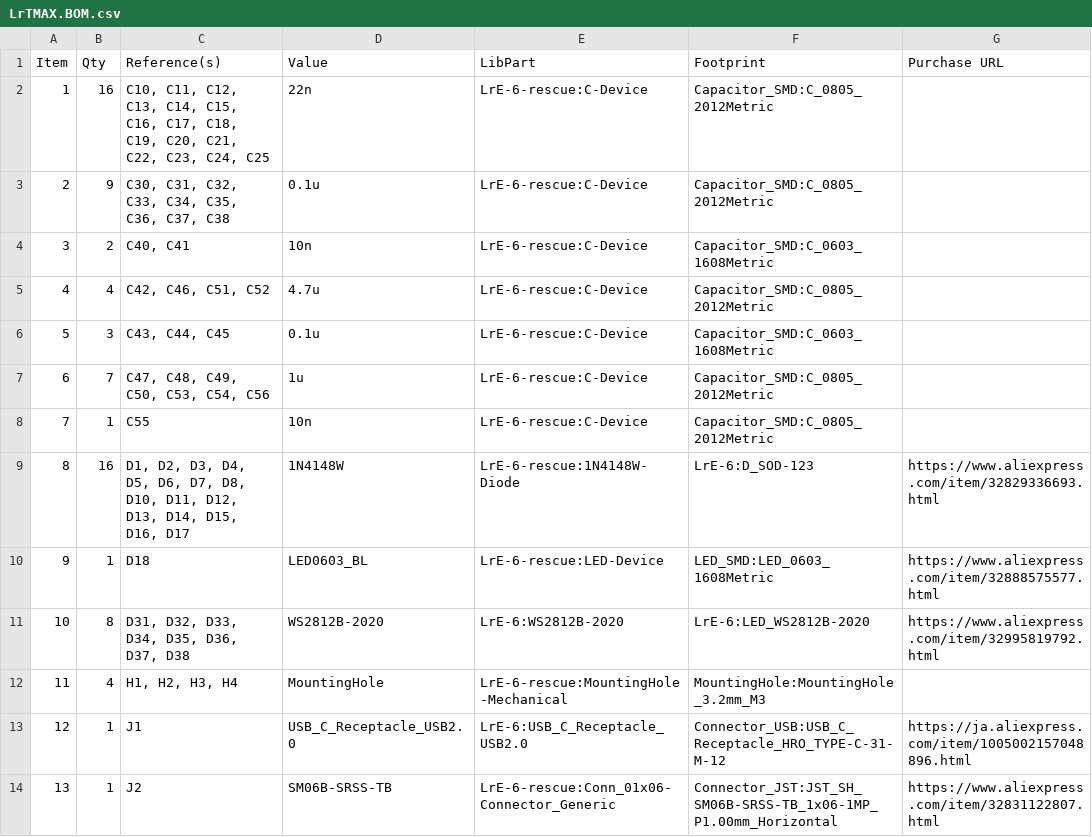
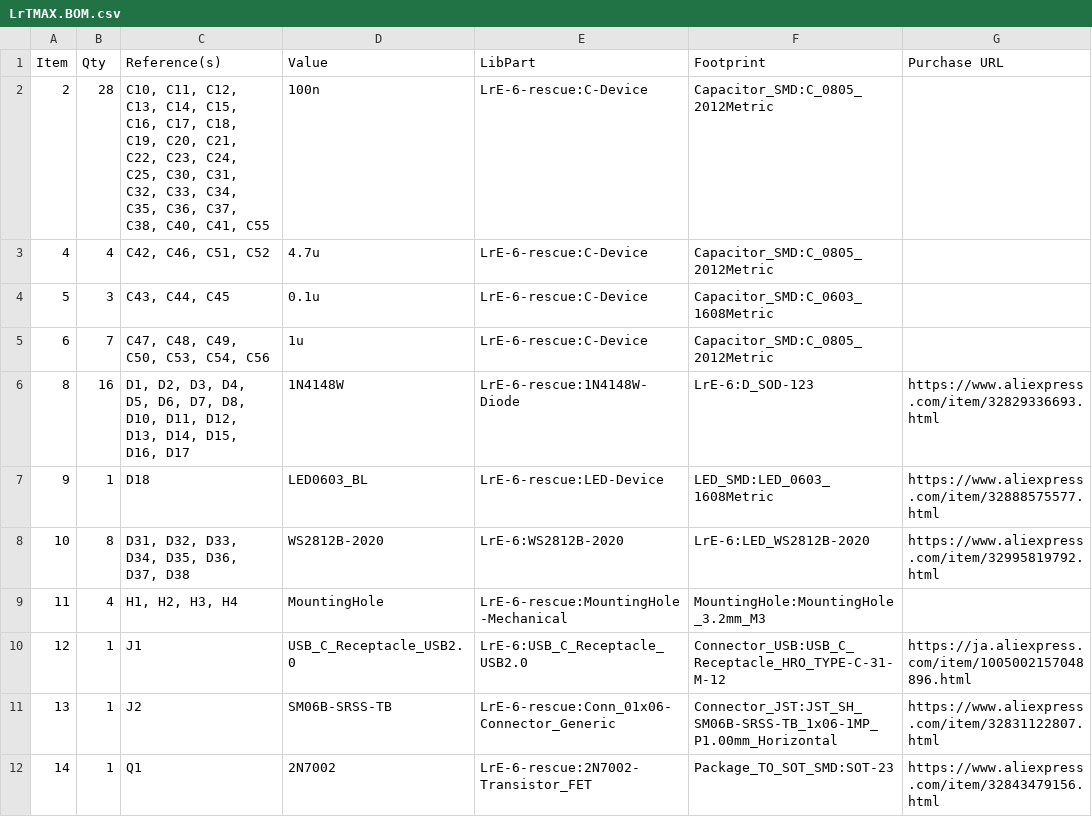
Before and after one commit to remov-b4-flight/LrTMAX, a CSV file: LrTMAX.4lpb/LrTMAX.BOM.csv, drawn as a sheet; only a part is shown; the shorter side is filled out with more unchanged rows.

Commit message:
0.55-pre3
Fix de-chatter cap. values to 22nF -> 100nF

```diff
--- a/LrTMAX.4lpb/LrTMAX.BOM.csv
+++ b/LrTMAX.4lpb/LrTMAX.BOM.csv
@@ -1,5 +1,3 @@
 Item,Qty,Reference(s),Value,LibPart,Footprint,Purchase URL
-1,16,"C10, C11, C12, C13, C14, C15, C16, C17, C18, C19, C20, C21, C22, C23, C24, C25",22n,LrE-6-rescue:C-Device,Capacitor_SMD:C_0805_2012Metric,
-2,9,"C30, C31, C32, C33, C34, C35, C36, C37, C38",0.1u,LrE-6-rescue:C-Device,Capacitor_SMD:C_0805_2012Metric,
-3,2,"C40, C41",10n,LrE-6-rescue:C-Device,Capacitor_SMD:C_0603_1608Metric,
+2,28,"C10, C11, C12, C13, C14, C15, C16, C17, C18, C19, C20, C21, C22, C23, C24, C25, C30, C31, C32, C33, C34, C35, C36, C37, C38, C40, C41, C55",100n,LrE-6-rescue:C-Device,Capacitor_SMD:C_0805_2012Metric,
 4,4,"C42, C46, C51, C52",4.7u,LrE-6-rescue:C-Device,Capacitor_SMD:C_0805_2012Metric,
@@ -7,3 +5,2 @@ Item,Qty,Reference(s),Value,LibPart,Footprint,Purchase URL
 6,7,"C47, C48, C49, C50, C53, C54, C56",1u,LrE-6-rescue:C-Device,Capacitor_SMD:C_0805_2012Metric,
-7,1,C55,10n,LrE-6-rescue:C-Device,Capacitor_SMD:C_0805_2012Metric,
 8,16,"D1, D2, D3, D4, D5, D6, D7, D8, D10, D11, D12, D13, D14, D15, D16, D17",1N4148W,LrE-6-rescue:1N4148W-Diode,LrE-6:D_SOD-123,https://www.aliexpress.com/item/32829336693.html
```
Also changed, not shown: 5 other files.
